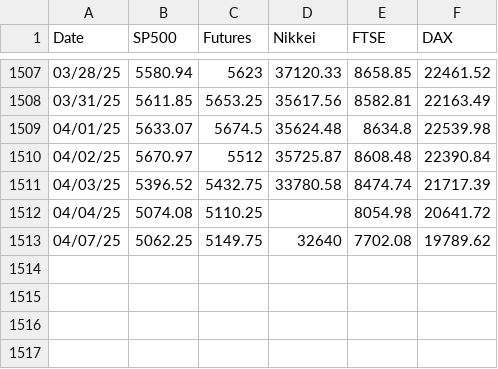
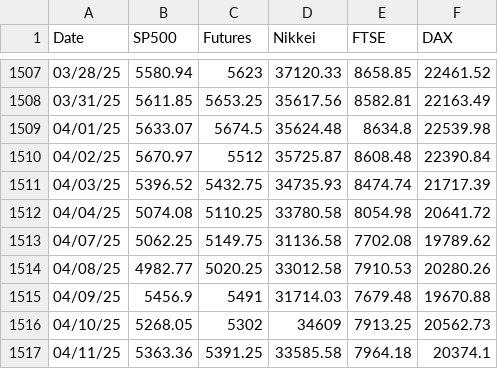
Before and after one commit to SU-CIS662-Spring25/XGBoostHybrid, a CSV file: MultipleSources-2019-2025-Ascending.csv, drawn as a sheet; only a part is shown, gaps mark what is left out.

Commit message:
updated acending order CSV with latest data

```diff
--- a/MultipleSources-2019-2025-Ascending.csv
+++ b/MultipleSources-2019-2025-Ascending.csv
@@ -1510,4 +1510,8 @@ Date,SP500,Futures,Nikkei,FTSE,DAX
 04/02/25,5670.97,5512,35725.87,8608.48,22390.84
-04/03/25,5396.52,5432.75,33780.58,8474.74,21717.39
-04/04/25,5074.08,5110.25,,8054.98,20641.72
-04/07/25,5062.25,5149.75,32640,7702.08,19789.62
+04/03/25,5396.52,5432.75,34735.93,8474.74,21717.39
+04/04/25,5074.08,5110.25,33780.58,8054.98,20641.72
+04/07/25,5062.25,5149.75,31136.58,7702.08,19789.62
+04/08/25,4982.77,5020.25,33012.58,7910.53,20280.26
+04/09/25,5456.9,5491,31714.03,7679.48,19670.88
+04/10/25,5268.05,5302,34609,7913.25,20562.73
+04/11/25,5363.36,5391.25,33585.58,7964.18,20374.1
```
